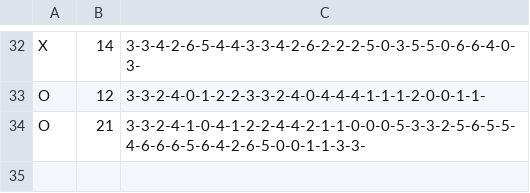
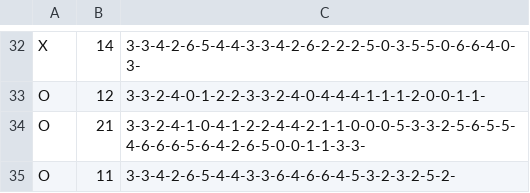
Before and after one commit to mixchel/Connect_4_AI, a CSV file: monte_v_alpha.csv, drawn as a sheet; only a part is shown, gaps mark what is left out.

```diff
--- a/monte_v_alpha.csv
+++ b/monte_v_alpha.csv
@@ -34 +34,2 @@ O,12,3-3-2-4-0-1-2-2-3-3-2-4-0-4-4-4-1-1-1-2-0-0-1-1-
 O,21,3-3-2-4-1-0-4-1-2-2-4-4-2-1-1-0-0-0-5-3-3-2-5-6-5-5-4-6-6-6-5-6-4-2-6-5-0-0-1-1-3-3-
+O,11,3-3-4-2-6-5-4-4-3-3-6-4-6-6-4-5-3-2-3-2-5-2-
```
Also changed, not shown: 1 other file.
